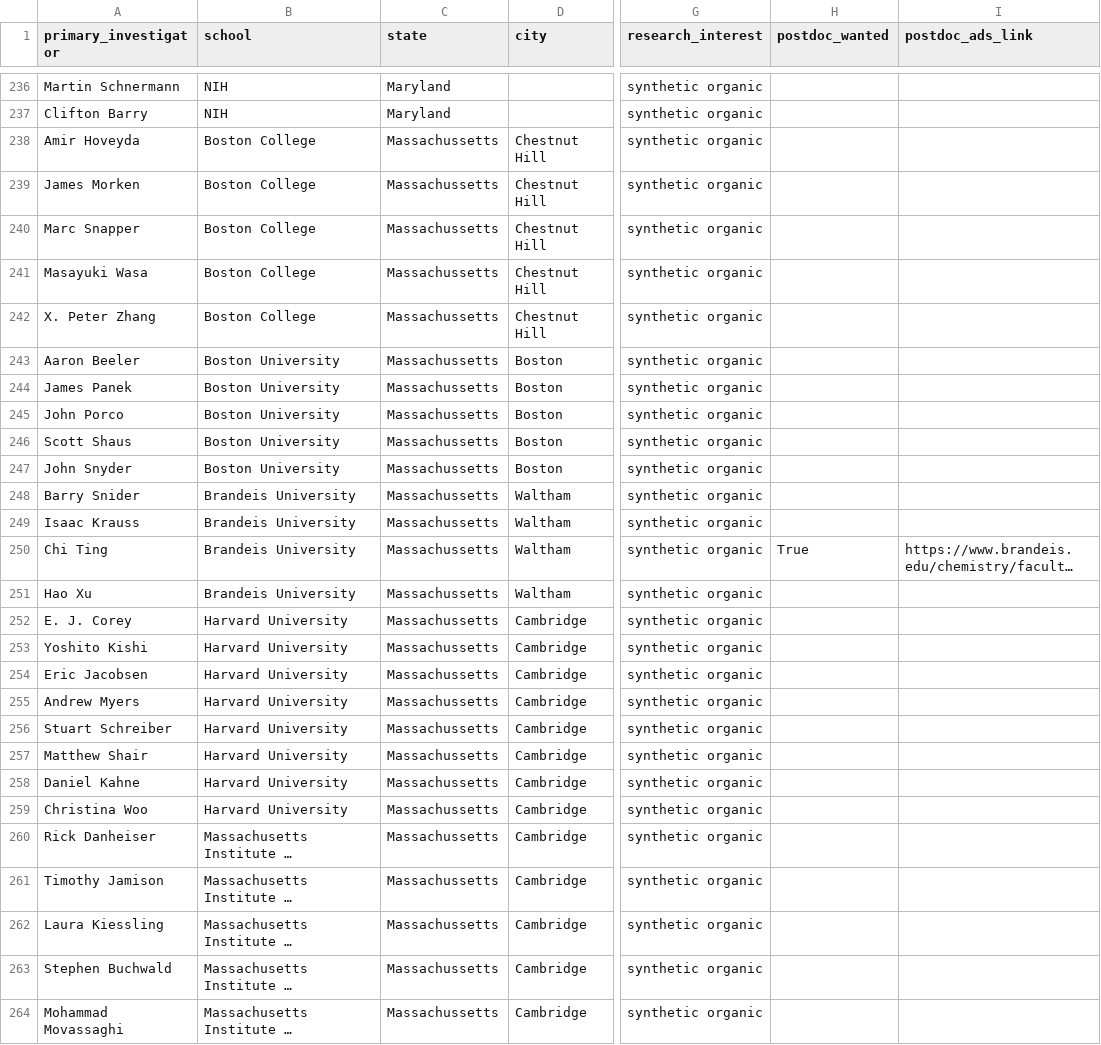
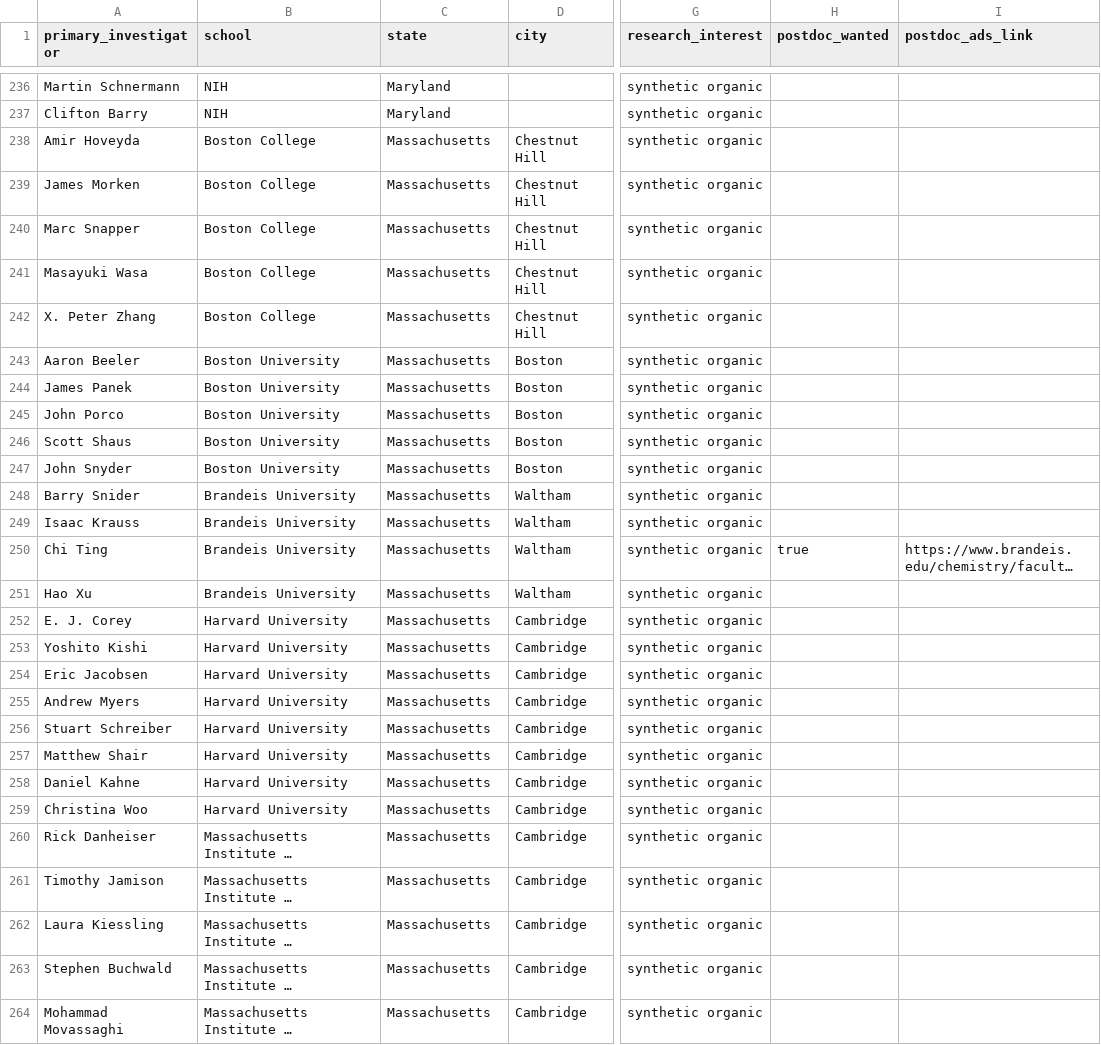
Before and after one commit to khoivan88/organiclinks-v2, a CSV file: data/organiclinks_db.csv, drawn as a sheet; only a part is shown, gaps mark what is left out; long unchanged cells end in …; the diff covers the shown part only; the diff names each change by its address in the sheet, - before the commit and + after, or states it on an @@ line.

Commit message:
Committing spreadsheet content on 12/20/2021: by khoivan88@gmail.com

```diff
--- a/data/organiclinks_db.csv
+++ b/data/organiclinks_db.csv
-C238:C264 (state): Massachussetts
+C238:C264 (state): Massachusetts
-H250 (postdoc_wanted): True
+H250 (postdoc_wanted): true
```
Also changed, not shown: 45 edited cells elsewhere in this file.
